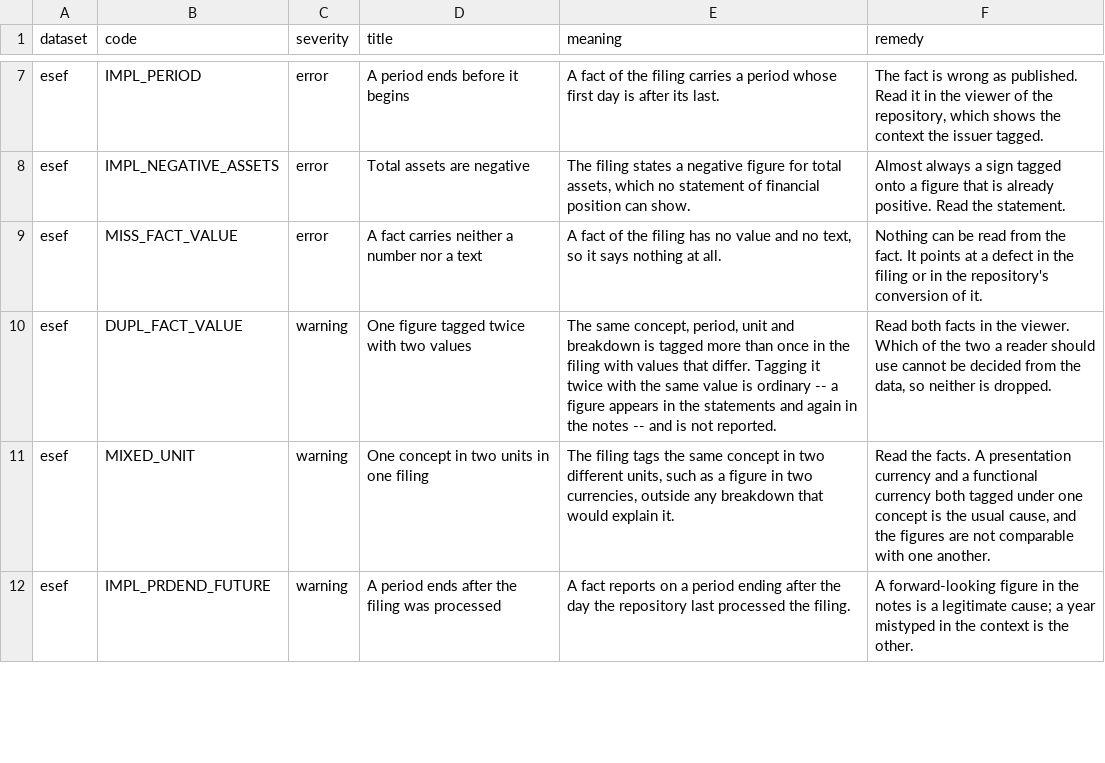
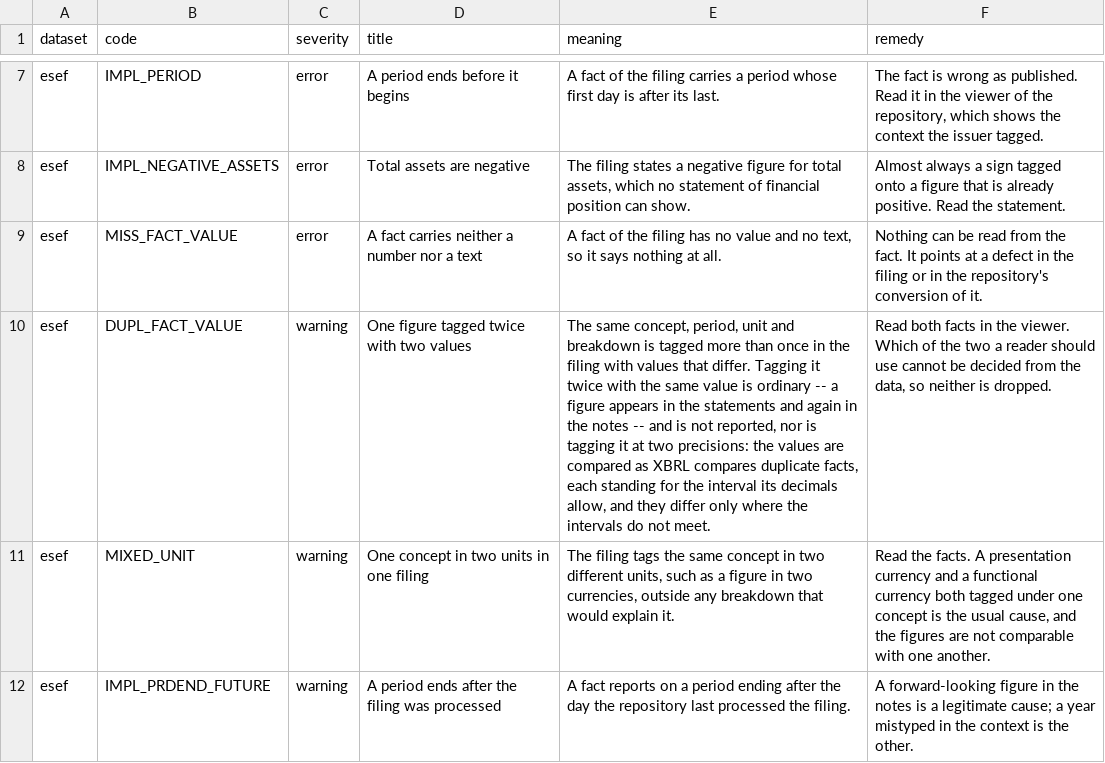
Before and after one commit to franzmohr/fincommons, a CSV file: src/fincommons/data/dataquality_checks.csv, drawn as a sheet; only a part is shown, gaps mark what is left out; the diff names each change by its address in the sheet, - before the commit and + after, or states it on an @@ line.

```diff
--- a/src/fincommons/data/dataquality_checks.csv
+++ b/src/fincommons/data/dataquality_checks.csv
-E10 (meaning): …is not reported.
+E10 (meaning): …is not reported, nor is tagging it at two precisions: the values are compared as XBRL compares duplicate facts, each standing for the interval its decimals allow, and they differ only where the intervals do not meet.
```
Also changed, not shown: 3 other files.
